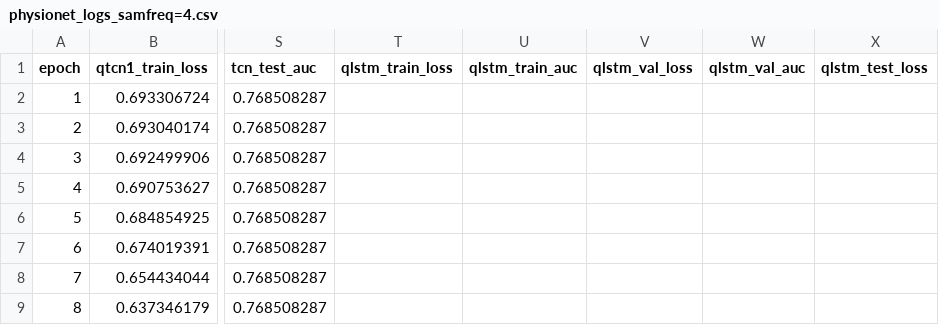
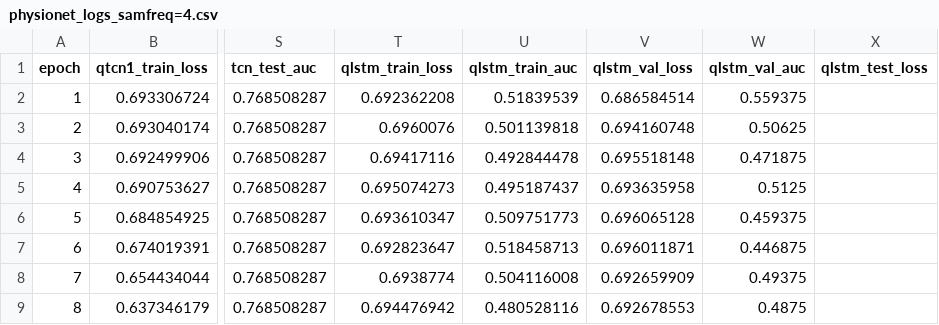
Before and after one commit to JHPark9090/HQTCN, a CSV file: visualization/physionet_logs_samfreq=4.csv, drawn as a sheet; only a part is shown, gaps mark what is left out; the diff covers the shown part only; the diff names each change by its address in the sheet, - before the commit and + after, or states it on an @@ line.

Commit message:
QLSTM PhysioNet results

```diff
--- a/visualization/physionet_logs_samfreq=4.csv
+++ b/visualization/physionet_logs_samfreq=4.csv
-T2 (qlstm_train_loss): (empty)
+T2 (qlstm_train_loss): 0.692362208
-U2 (qlstm_train_auc): (empty)
+U2 (qlstm_train_auc): 0.51839539
-V2 (qlstm_val_loss): (empty)
+V2 (qlstm_val_loss): 0.686584514
-W2 (qlstm_val_auc): (empty)
+W2 (qlstm_val_auc): 0.559375
-T3 (qlstm_train_loss): (empty)
+T3 (qlstm_train_loss): 0.6960076
-U3 (qlstm_train_auc): (empty)
+U3 (qlstm_train_auc): 0.501139818
-V3 (qlstm_val_loss): (empty)
+V3 (qlstm_val_loss): 0.694160748
-W3 (qlstm_val_auc): (empty)
+W3 (qlstm_val_auc): 0.50625
-T4 (qlstm_train_loss): (empty)
+T4 (qlstm_train_loss): 0.69417116
-U4 (qlstm_train_auc): (empty)
+U4 (qlstm_train_auc): 0.492844478
-V4 (qlstm_val_loss): (empty)
+V4 (qlstm_val_loss): 0.695518148
-W4 (qlstm_val_auc): (empty)
+W4 (qlstm_val_auc): 0.471875
-T5 (qlstm_train_loss): (empty)
+T5 (qlstm_train_loss): 0.695074273
-U5 (qlstm_train_auc): (empty)
+U5 (qlstm_train_auc): 0.495187437
-V5 (qlstm_val_loss): (empty)
+V5 (qlstm_val_loss): 0.693635958
-W5 (qlstm_val_auc): (empty)
+W5 (qlstm_val_auc): 0.5125
-T6 (qlstm_train_loss): (empty)
+T6 (qlstm_train_loss): 0.693610347
-U6 (qlstm_train_auc): (empty)
+U6 (qlstm_train_auc): 0.509751773
-V6 (qlstm_val_loss): (empty)
+V6 (qlstm_val_loss): 0.696065128
-W6 (qlstm_val_auc): (empty)
+W6 (qlstm_val_auc): 0.459375
-T7 (qlstm_train_loss): (empty)
+T7 (qlstm_train_loss): 0.692823647
-U7 (qlstm_train_auc): (empty)
+U7 (qlstm_train_auc): 0.518458713
-V7 (qlstm_val_loss): (empty)
+V7 (qlstm_val_loss): 0.696011871
-W7 (qlstm_val_auc): (empty)
+W7 (qlstm_val_auc): 0.446875
-T8 (qlstm_train_loss): (empty)
+T8 (qlstm_train_loss): 0.6938774
-U8 (qlstm_train_auc): (empty)
+U8 (qlstm_train_auc): 0.504116008
-V8 (qlstm_val_loss): (empty)
+V8 (qlstm_val_loss): 0.692659909
-W8 (qlstm_val_auc): (empty)
+W8 (qlstm_val_auc): 0.49375
-T9 (qlstm_train_loss): (empty)
+T9 (qlstm_train_loss): 0.694476942
-U9 (qlstm_train_auc): (empty)
+U9 (qlstm_train_auc): 0.480528116
-V9 (qlstm_val_loss): (empty)
+V9 (qlstm_val_loss): 0.692678553
-W9 (qlstm_val_auc): (empty)
+W9 (qlstm_val_auc): 0.4875
```
Also changed, not shown: 90 edited cells elsewhere in this file, 3 other files.
